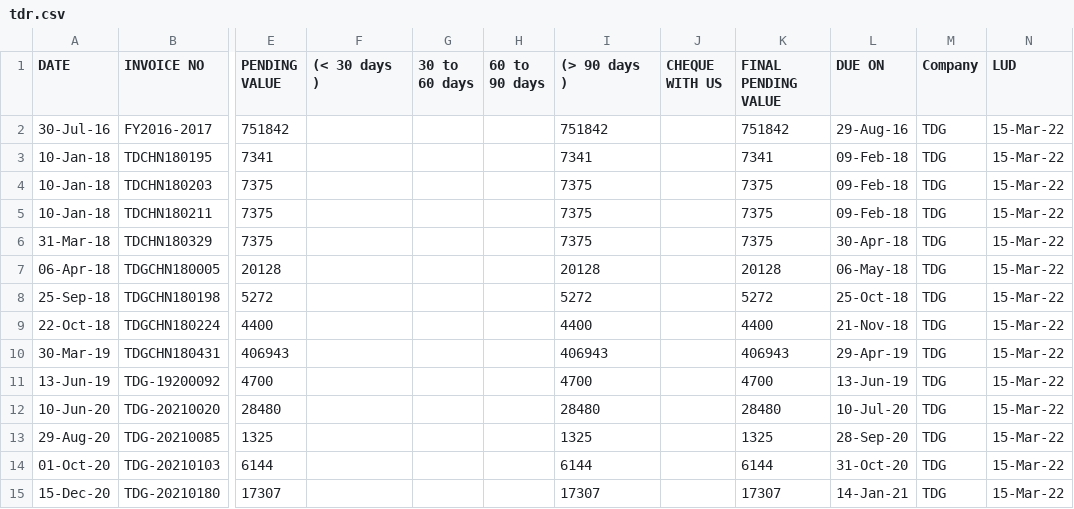
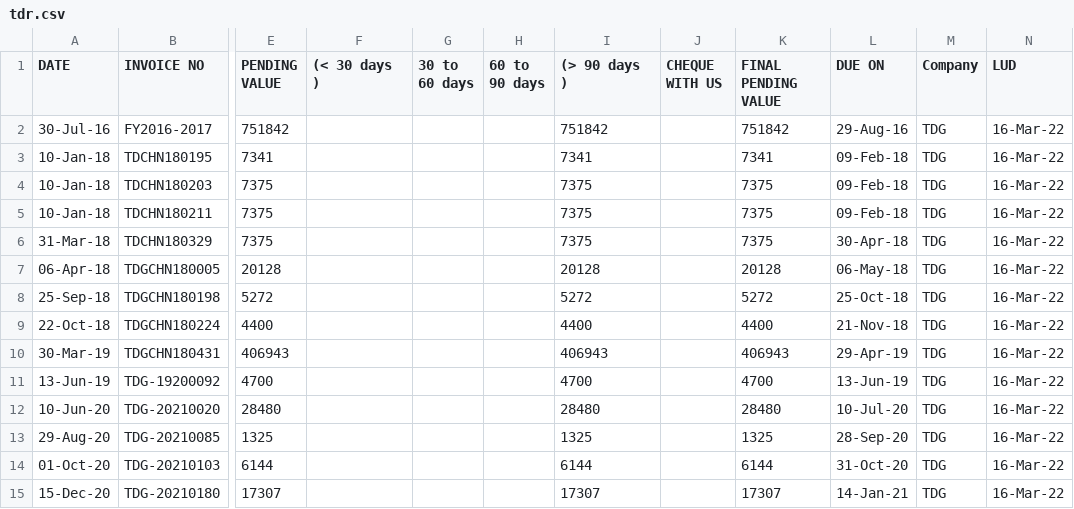
Before and after one commit to SimbhuTwice/TDGIS, a CSV file: tdr.csv, drawn as a sheet; only a part is shown, gaps mark what is left out; the diff covers the shown part only; the diff names each change by its address in the sheet, - before the commit and + after, or states it on an @@ line.

```diff
--- a/tdr.csv
+++ b/tdr.csv
-N2:N15 (LUD): 15-Mar-22
+N2:N15 (LUD): 16-Mar-22
```
Also changed, not shown: 1 added row, 5 removed rows and 37 edited cells elsewhere in this file, tdp.csv.
